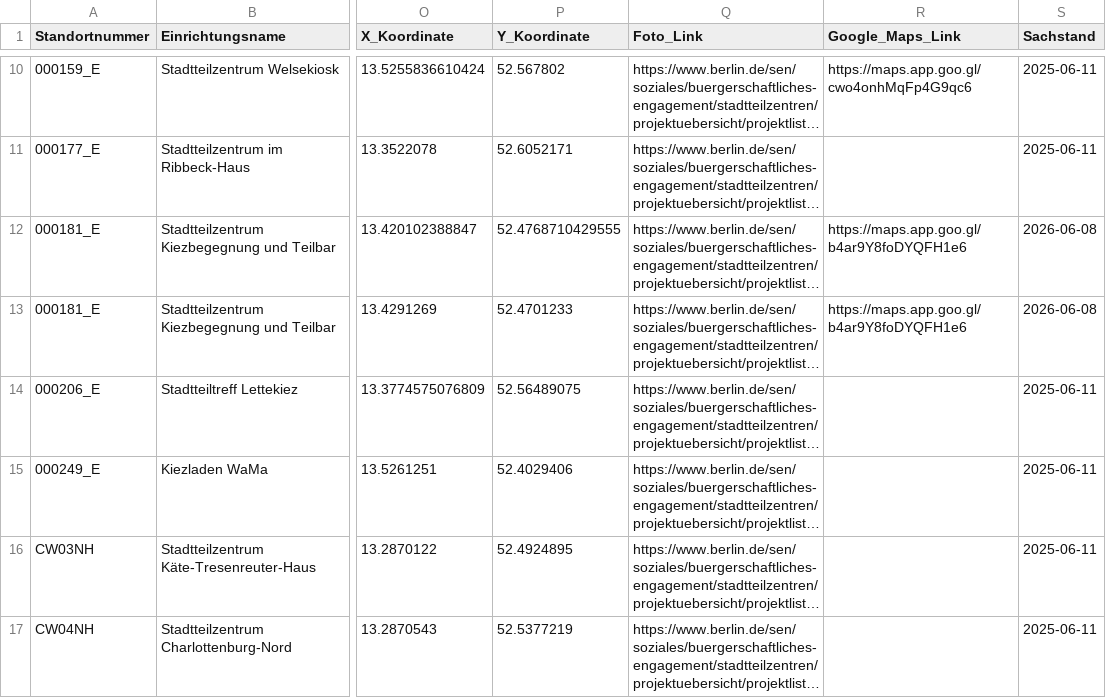
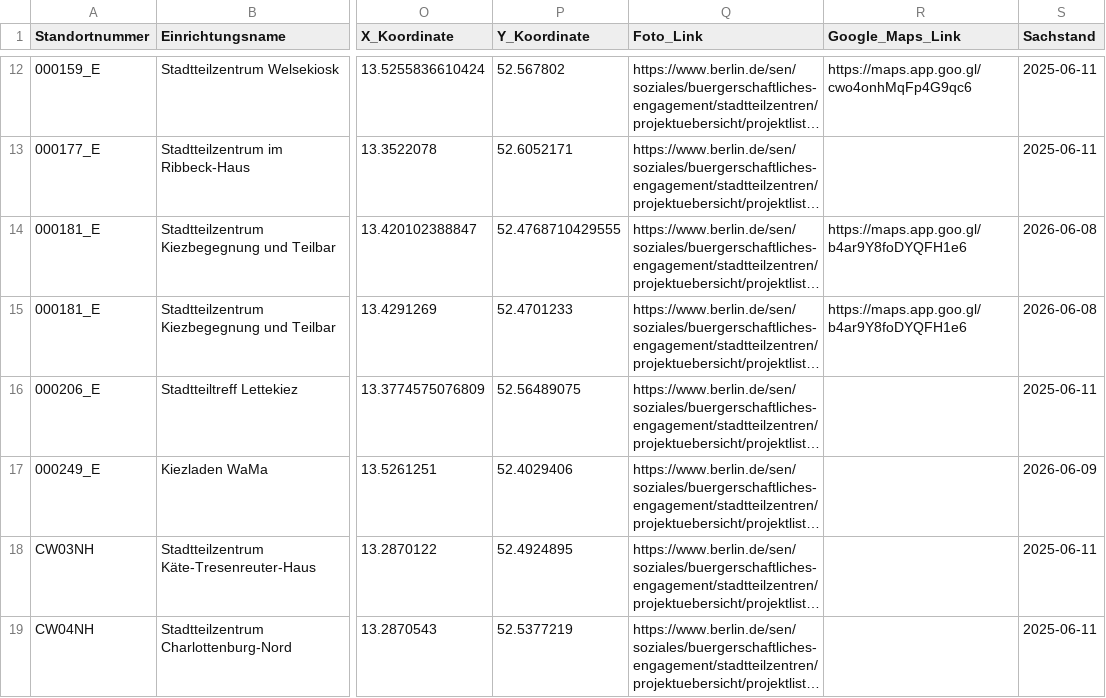
Before and after one commit to ifpstz/website-data, a CSV file: STZ.csv, drawn as a sheet; only a part is shown, gaps mark what is left out; long unchanged cells end in …; addresses are those after the commit; the diff covers the shown part only; the diff names each change by its address in the sheet, - before the commit and + after, or states it on an @@ line.

Commit message:
added more projects
fixed error due to fields not NULL

```diff
--- a/STZ.csv
+++ b/STZ.csv
-S17 (Sachstand): 2025-06-11
+S17 (Sachstand): 2026-06-09
```
Also changed, not shown: 3 added rows and 8 edited cells elsewhere in this file.
